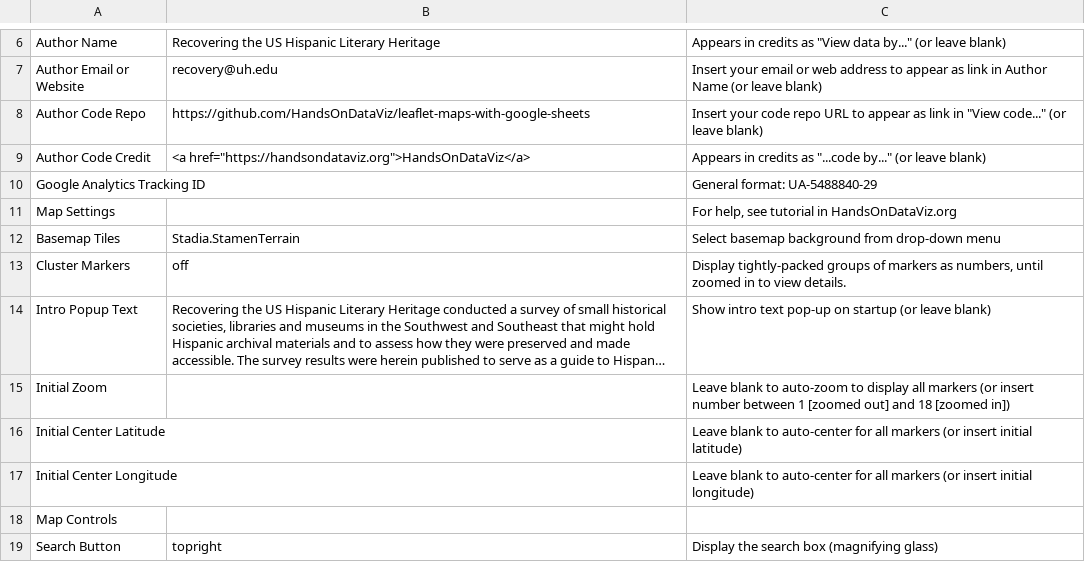
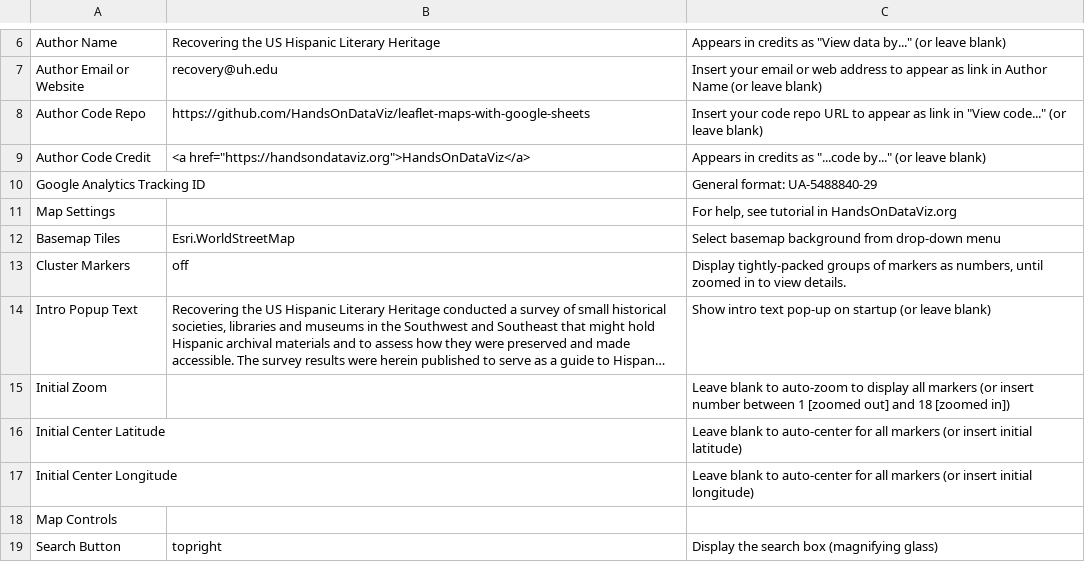
Before and after one commit to RecoveryAPP/NEHmap, a CSV file: csv/Options.csv, drawn as a sheet; only a part is shown, gaps mark what is left out; long unchanged cells end in ….

Commit message:
Update Options.csv

```diff
--- a/csv/Options.csv
+++ b/csv/Options.csv
@@ -11,3 +11,3 @@ Google Analytics Tracking ID,,General format: UA-5488840-29
 Map Settings,,"For help, see tutorial in HandsOnDataViz.org"
-Basemap Tiles,Stadia.StamenTerrain,Select basemap background from drop-down menu
+Basemap Tiles,Esri.WorldStreetMap,Select basemap background from drop-down menu
 Cluster Markers,off,"Display tightly-packed groups of markers as numbers, until zoomed in to view details."
```
